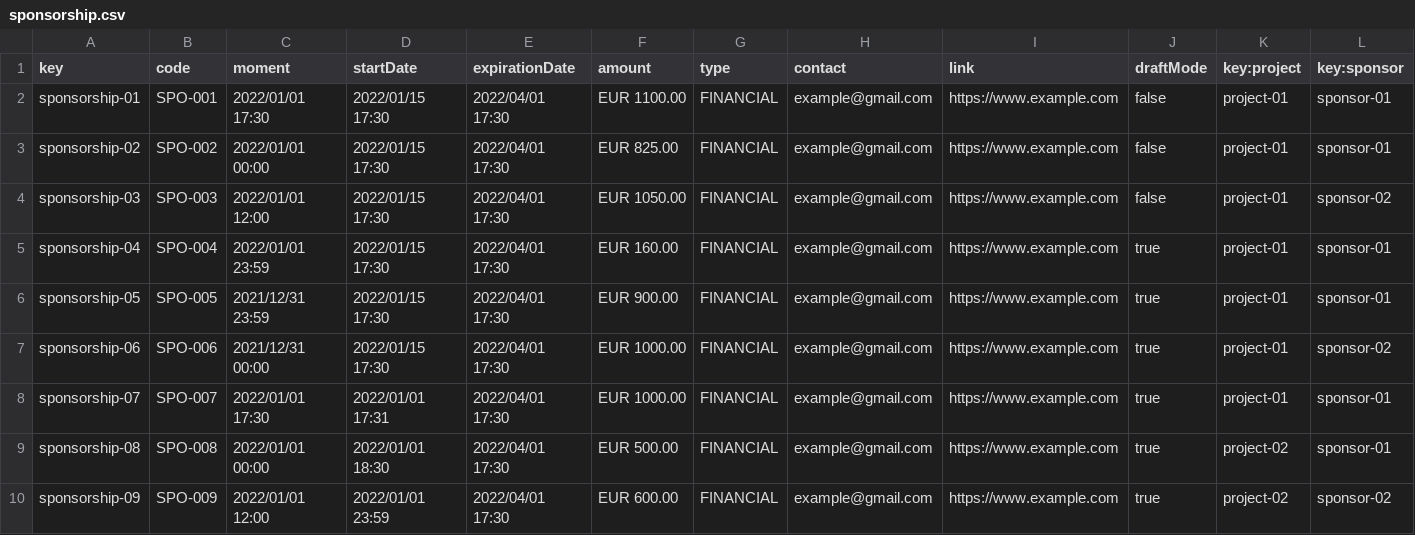
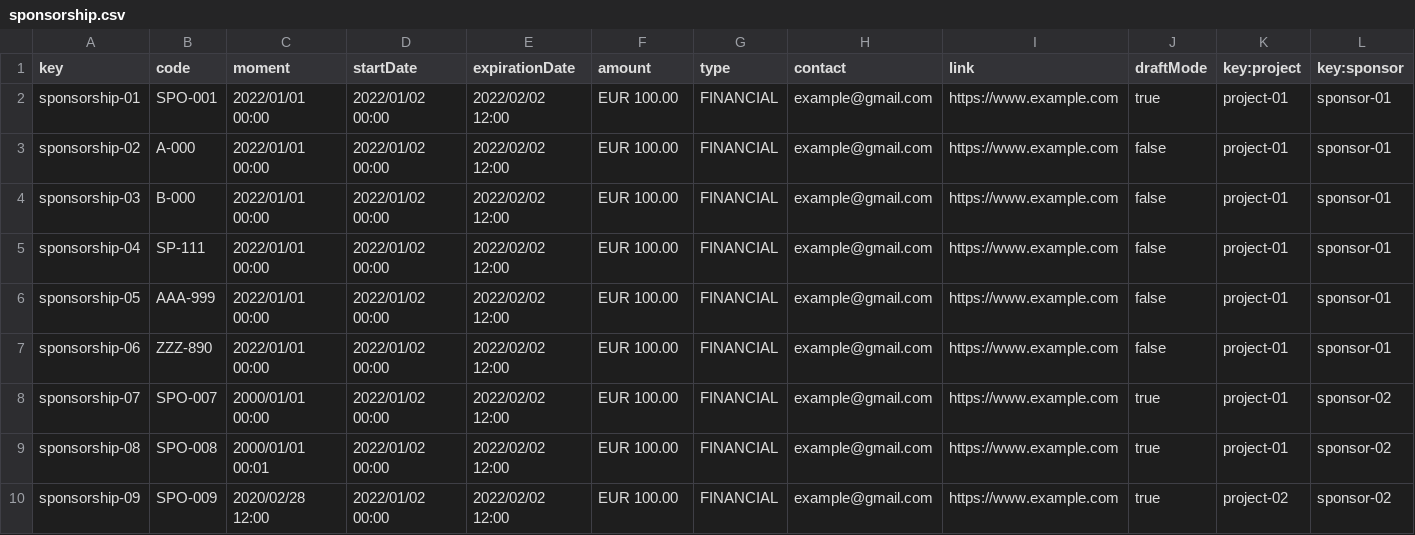
Before and after one commit to josrojrom1/DP2-G27-Acme, a CSV file: src/main/webapp/WEB-INF/resources/sample-data/sponsorship.csv, drawn as a sheet; only a part is shown; the diff covers the shown part only.

Commit message:
Sponsorship sample data reviewed

```diff
--- a/src/main/webapp/WEB-INF/resources/sample-data/sponsorship.csv
+++ b/src/main/webapp/WEB-INF/resources/sample-data/sponsorship.csv
@@ -1,10 +1,10 @@
 key,code,moment,startDate,expirationDate,amount,type,contact,link,draftMode,key:project,key:sponsor
-sponsorship-01,"SPO-001",2022/01/01 17:30,2022/01/15 17:30,2022/04/01 17:30,"EUR 1100.00",FINANCIAL,"example@gmail.com","https://www.example.com",false,project-01,sponsor-01
-sponsorship-02,"SPO-002",2022/01/01 00:00,2022/01/15 17:30,2022/04/01 17:30,"EUR 825.00",FINANCIAL,"example@gmail.com","https://www.example.com",false,project-01,sponsor-01
-sponsorship-03,"SPO-003",2022/01/01 12:00,2022/01/15 17:30,2022/04/01 17:30,"EUR 1050.00",FINANCIAL,"example@gmail.com","https://www.example.com",false,project-01,sponsor-02
-sponsorship-04,"SPO-004",2022/01/01 23:59,2022/01/15 17:30,2022/04/01 17:30,"EUR 160.00",FINANCIAL,"example@gmail.com","https://www.example.com",true,project-01,sponsor-01
-sponsorship-05,"SPO-005",2021/12/31 23:59,2022/01/15 17:30,2022/04/01 17:30,"EUR 900.00",FINANCIAL,"example@gmail.com","https://www.example.com",true,project-01,sponsor-01
-sponsorship-06,"SPO-006",2021/12/31 00:00,2022/01/15 17:30,2022/04/01 17:30,"EUR 1000.00",FINANCIAL,"example@gmail.com","https://www.example.com",true,project-01,sponsor-02
-sponsorship-07,"SPO-007",2022/01/01 17:30,2022/01/01 17:31,2022/04/01 17:30,"EUR 1000.00",FINANCIAL,"example@gmail.com","https://www.example.com",true,project-01,sponsor-01
-sponsorship-08,"SPO-008",2022/01/01 00:00,2022/01/01 18:30,2022/04/01 17:30,"EUR 500.00",FINANCIAL,"example@gmail.com","https://www.example.com",true,project-02,sponsor-01
-sponsorship-09,"SPO-009",2022/01/01 12:00,2022/01/01 23:59,2022/04/01 17:30,"EUR 600.00",FINANCIAL,"example@gmail.com","https://www.example.com",true,project-02,sponsor-02
+sponsorship-01,"SPO-001",2022/01/01 00:00,2022/01/02 00:00,2022/02/02 12:00,"EUR 100.00",FINANCIAL,"example@gmail.com","https://www.example.com",true,project-01,sponsor-01
+sponsorship-02,"A-000",2022/01/01 00:00,2022/01/02 00:00,2022/02/02 12:00,"EUR 100.00",FINANCIAL,"example@gmail.com","https://www.example.com",false,project-01,sponsor-01
+sponsorship-03,"B-000",2022/01/01 00:00,2022/01/02 00:00,2022/02/02 12:00,"EUR 100.00",FINANCIAL,"example@gmail.com","https://www.example.com",false,project-01,sponsor-01
+sponsorship-04,"SP-111",2022/01/01 00:00,2022/01/02 00:00,2022/02/02 12:00,"EUR 100.00",FINANCIAL,"example@gmail.com","https://www.example.com",false,project-01,sponsor-01
+sponsorship-05,"AAA-999",2022/01/01 00:00,2022/01/02 00:00,2022/02/02 12:00,"EUR 100.00",FINANCIAL,"example@gmail.com","https://www.example.com",false,project-01,sponsor-01
+sponsorship-06,"ZZZ-890",2022/01/01 00:00,2022/01/02 00:00,2022/02/02 12:00,"EUR 100.00",FINANCIAL,"example@gmail.com","https://www.example.com",false,project-01,sponsor-01
+sponsorship-07,"SPO-007",2000/01/01 00:00,2022/01/02 00:00,2022/02/02 12:00,"EUR 100.00",FINANCIAL,"example@gmail.com","https://www.example.com",true,project-01,sponsor-02
+sponsorship-08,"SPO-008",2000/01/01 00:01,2022/01/02 00:00,2022/02/02 12:00,"EUR 100.00",FINANCIAL,"example@gmail.com","https://www.example.com",true,project-01,sponsor-02
+sponsorship-09,"SPO-009",2020/02/28 12:00,2022/01/02 00:00,2022/02/02 12:00,"EUR 100.00",FINANCIAL,"example@gmail.com","https://www.example.com",true,project-02,sponsor-02
```
Also changed, not shown: 1 removed row and 135 edited cells elsewhere in this file, 3 other files.
